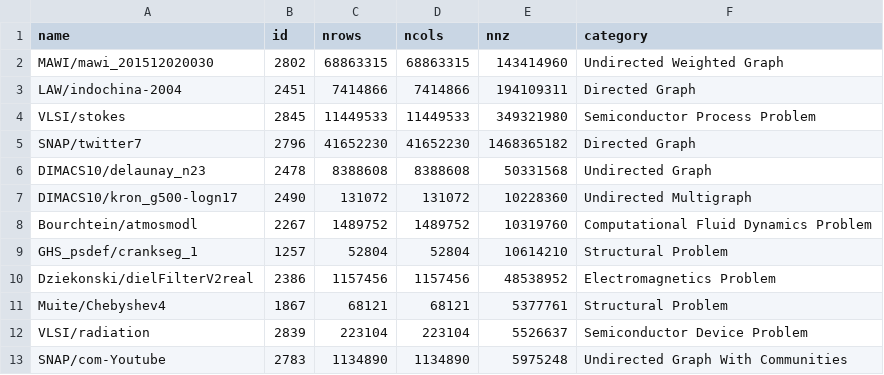
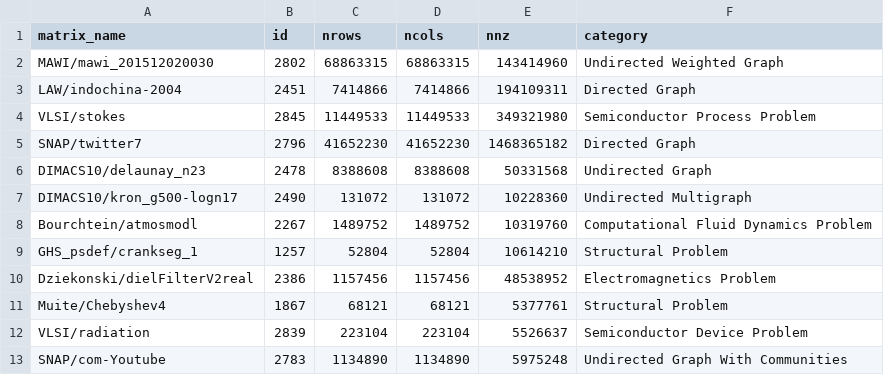
Before and after one commit to mayantaylor/two-phase-spmv, a CSV file: 1_IA3paper/data/ss-results/matrix-stats.csv, drawn as a sheet.

```diff
--- a/1_IA3paper/data/ss-results/matrix-stats.csv
+++ b/1_IA3paper/data/ss-results/matrix-stats.csv
@@ -1,2 +1,2 @@
-name,id,nrows,ncols,nnz,category,
+matrix_name,id,nrows,ncols,nnz,category,
 MAWI/mawi_201512020030,2802,68863315,68863315,143414960,Undirected Weighted Graph,
```
Also changed, not shown: 6 other files.
